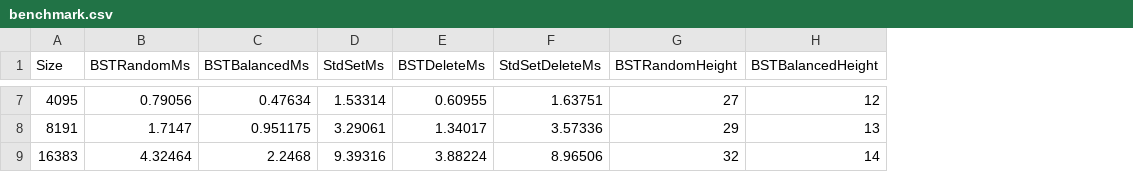
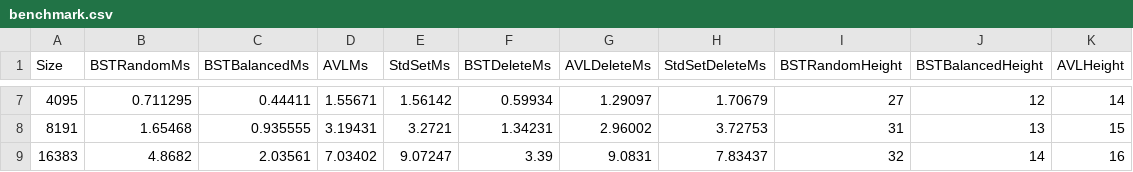
Before and after one commit to roslindesiredziele-hash/Tree-Museum, a CSV file: data/benchmark.csv, drawn as a sheet; only a part is shown, gaps mark what is left out; addresses are those after the commit; the diff covers the shown part only; the diff names each change by its address in the sheet, - before the commit and + after, or states it on an @@ line.

```diff
--- a/data/benchmark.csv
+++ b/data/benchmark.csv
+column D (AVLMs), rows 7-9: 1.55671 | 3.19431 | 7.03402
+column G (AVLDeleteMs), rows 7-9: 1.29097 | 2.96002 | 9.0831
+column K (AVLHeight), rows 7-9: 14 | 15 | 16
-B7 (BSTRandomMs): 0.79056
+B7 (BSTRandomMs): 0.711295
-C7 (BSTBalancedMs): 0.47634
+C7 (BSTBalancedMs): 0.44411
-E7 (StdSetMs): 1.53314
+E7 (StdSetMs): 1.56142
-F7 (BSTDeleteMs): 0.60955
+F7 (BSTDeleteMs): 0.59934
-H7 (StdSetDeleteMs): 1.63751
+H7 (StdSetDeleteMs): 1.70679
-B8 (BSTRandomMs): 1.7147
+B8 (BSTRandomMs): 1.65468
-C8 (BSTBalancedMs): 0.951175
+C8 (BSTBalancedMs): 0.935555
-E8 (StdSetMs): 3.29061
+E8 (StdSetMs): 3.2721
-F8 (BSTDeleteMs): 1.34017
+F8 (BSTDeleteMs): 1.34231
-H8 (StdSetDeleteMs): 3.57336
+H8 (StdSetDeleteMs): 3.72753
-I8 (BSTRandomHeight): 29
+I8 (BSTRandomHeight): 31
-B9 (BSTRandomMs): 4.32464
+B9 (BSTRandomMs): 4.8682
-C9 (BSTBalancedMs): 2.2468
+C9 (BSTBalancedMs): 2.03561
-E9 (StdSetMs): 9.39316
+E9 (StdSetMs): 9.07247
-F9 (BSTDeleteMs): 3.88224
+F9 (BSTDeleteMs): 3.39
-H9 (StdSetDeleteMs): 8.96506
+H9 (StdSetDeleteMs): 7.83437
```
Also changed, not shown: 27 edited cells elsewhere in this file.
